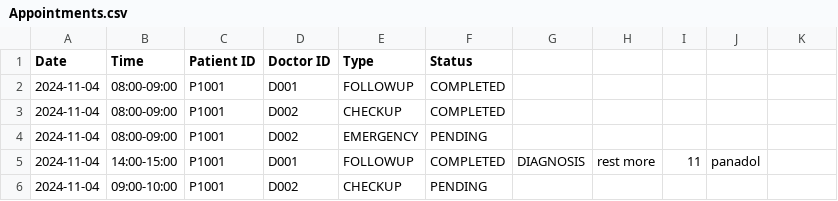
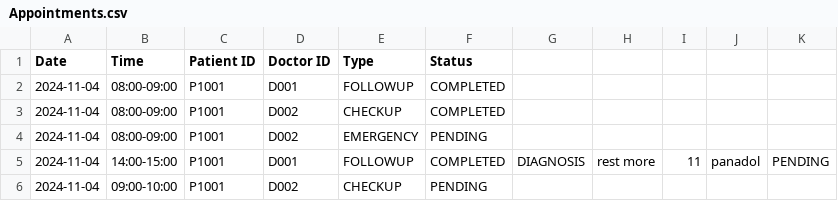
Before and after one commit to yuzhengwen/HospitalManagementSystem, a CSV file: CSV/Appointments.csv, drawn as a sheet.

```diff
--- a/CSV/Appointments.csv
+++ b/CSV/Appointments.csv
@@ -4,3 +4,3 @@ Date,Time,Patient ID,Doctor ID,Type,Status
 2024-11-04,08:00-09:00,P1001,D002,EMERGENCY,PENDING
-2024-11-04,14:00-15:00,P1001,D001,FOLLOWUP,COMPLETED,DIAGNOSIS,rest more,11,panadol
+2024-11-04,14:00-15:00,P1001,D001,FOLLOWUP,COMPLETED,DIAGNOSIS,rest more,11,panadol,PENDING
 2024-11-04,09:00-10:00,P1001,D002,CHECKUP,PENDING
```
Also changed, not shown: 20 other files.
